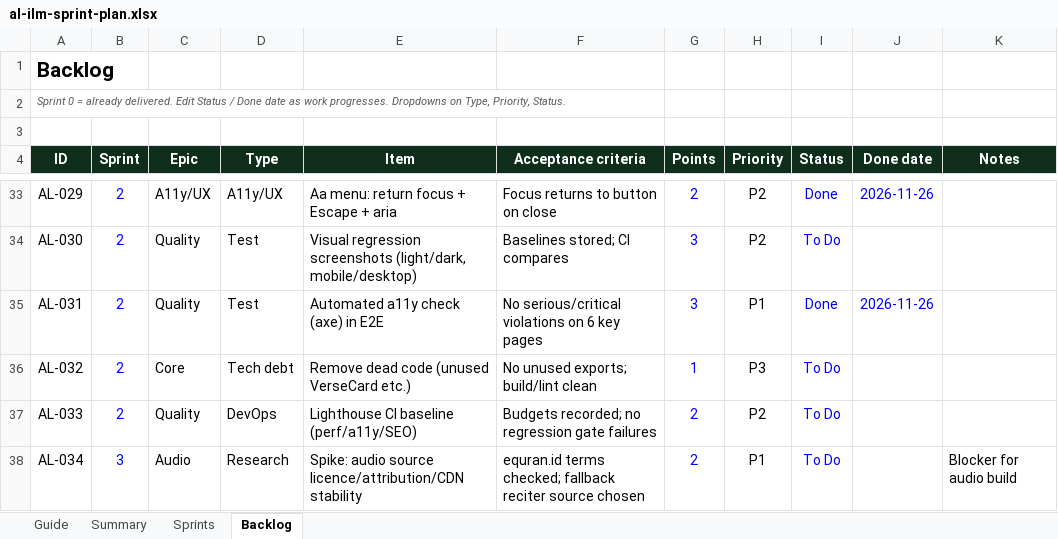
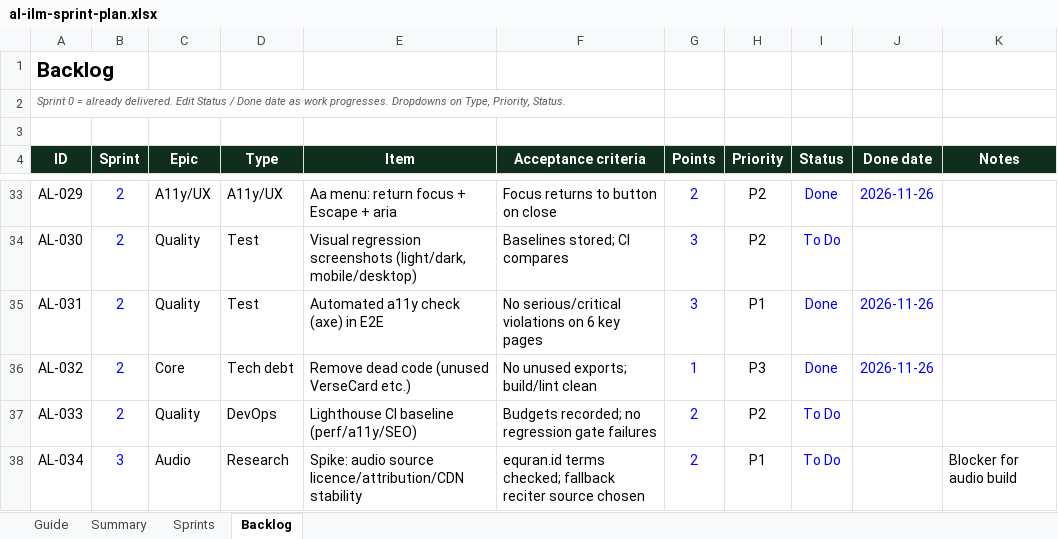
Before and after one commit to FyhexCode/al-ilm, an Excel workbook: docs/al-ilm-sprint-plan.xlsx, sheet Backlog, drawn as a sheet; only a part is shown, gaps mark what is left out; values as stored, in another font and other column widths than the file's, no borders; conditional formats not drawn; the diff names each change by its address in the sheet, - before the commit and + after, or states it on an @@ line.

```diff
--- a/docs/al-ilm-sprint-plan.xlsx (sheet Backlog)
+++ b/docs/al-ilm-sprint-plan.xlsx (sheet Backlog)
-I36 (Status): To Do
+I36 (Status): Done
-J36 (Done date): (empty)
+J36 (Done date): 2026-11-26
```
Also changed, not shown: 3 other files.
